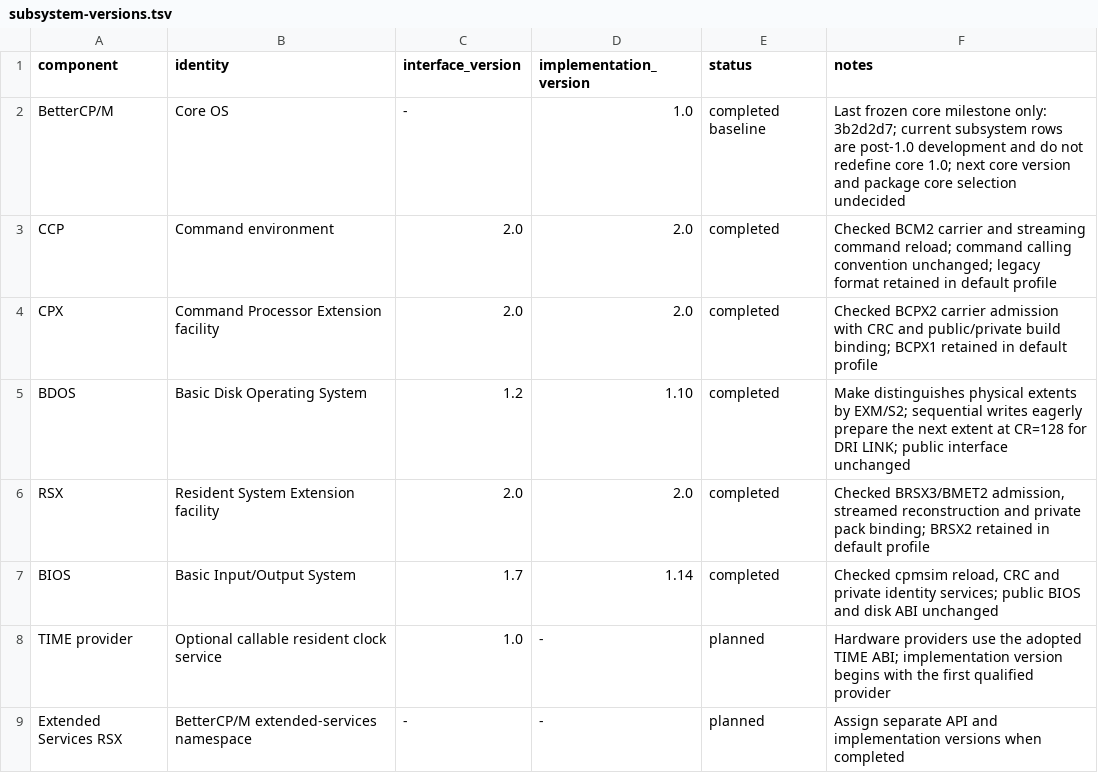
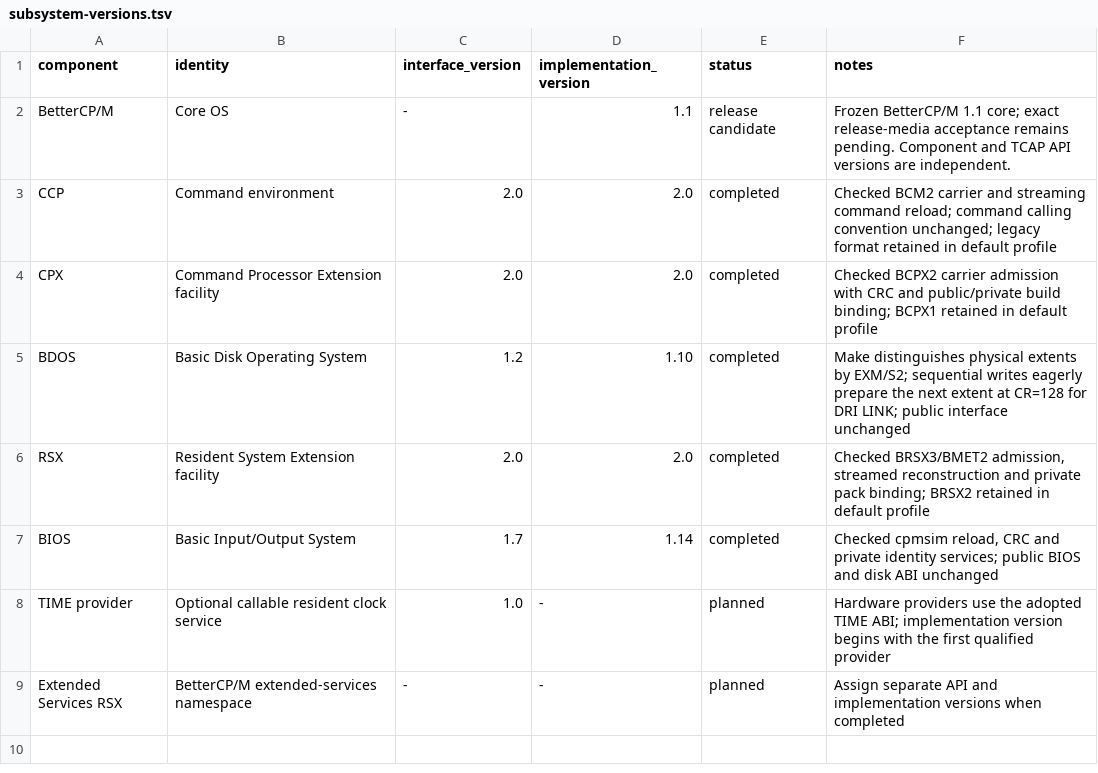
Before and after one commit to CPMArchives/BetterCPM, a TSV file: metadata/subsystem-versions.tsv, drawn as a sheet.

Commit message:
Align 1.1 core identity and qualification with integrated display media

```diff
--- a/metadata/subsystem-versions.tsv
+++ b/metadata/subsystem-versions.tsv
@@ -1,3 +1,3 @@
 component	identity	interface_version	implementation_version	status	notes
-BetterCP/M	Core OS	-	1.0	completed baseline	Last frozen core milestone only: 3b2d2d7; current subsystem rows are post-1.0 development and do not redefine core 1.0; next core version and package core selection undecided
+BetterCP/M	Core OS	-	1.1	release candidate	Frozen BetterCP/M 1.1 core; exact release-media acceptance remains pending. Component and TCAP API versions are independent.
 CCP	Command environment	2.0	2.0	completed	Checked BCM2 carrier and streaming command reload; command calling convention unchanged; legacy format retained in default profile
```
Also changed, not shown: 5 other files.
